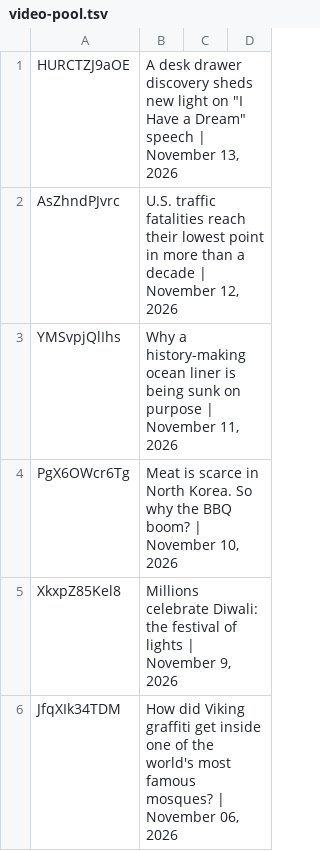
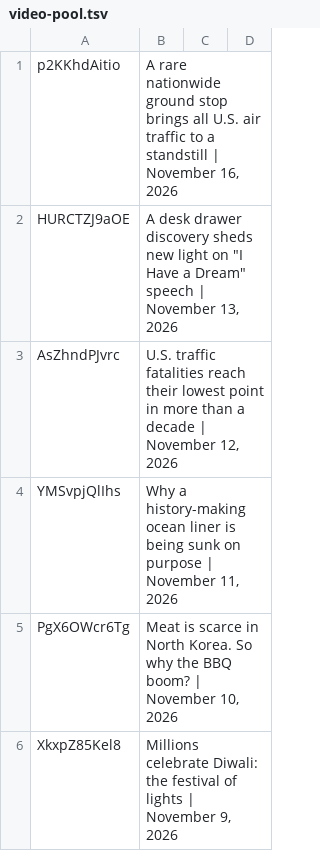
Before and after one commit to epis-mintsite/cnn10-exam-daily, a TSV file: data/video-pool.tsv, drawn as a sheet; only a part is shown; the shorter side is filled out with more unchanged rows.

```diff
--- a/data/video-pool.tsv
+++ b/data/video-pool.tsv
@@ -1 +1,2 @@
+p2KKhdAitio	A rare nationwide ground stop brings all U.S. air traffic to a standstill | November 16, 2026
 HURCTZJ9aOE	A desk drawer discovery sheds new light on "I Have a Dream" speech | November 13, 2026
```
Also changed, not shown: 1 other file.
